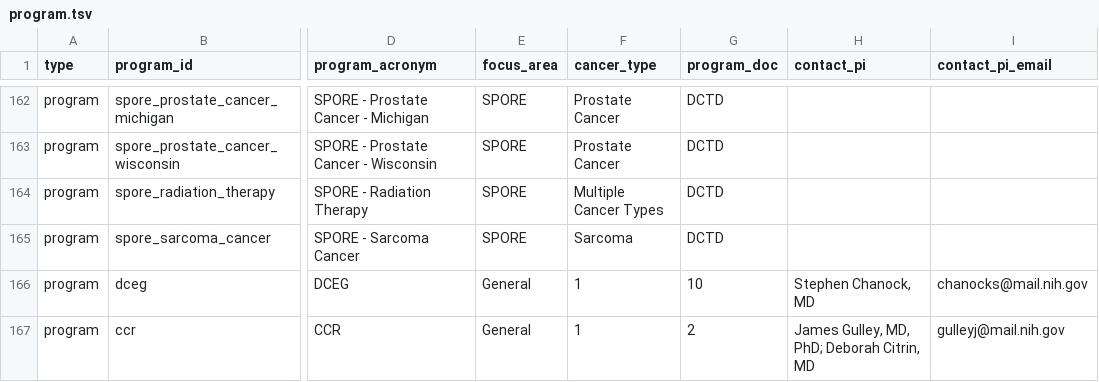
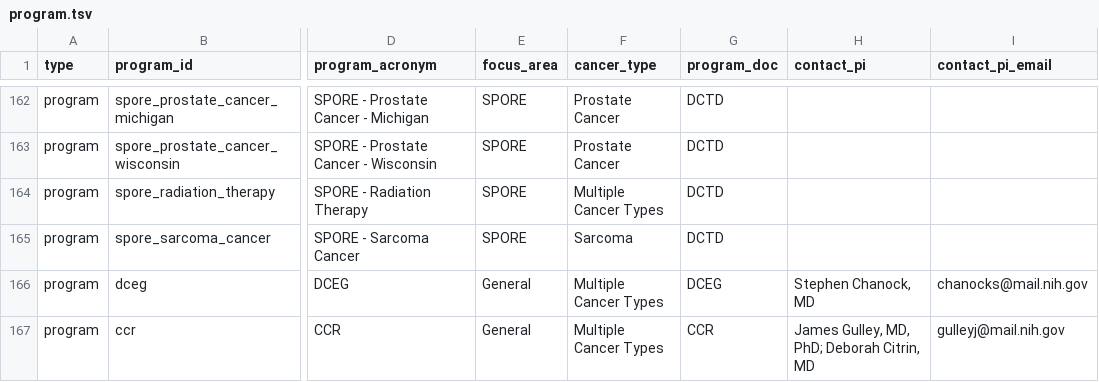
Before and after one commit to CBIIT/INS-Data, a TSV file: data/02_output/2025-05-09/gathered-2025-05-15/program.tsv, drawn as a sheet; only a part is shown, gaps mark what is left out; the diff names each change by its address in the sheet, - before the commit and + after, or states it on an @@ line.

Commit message:
INS-1381: Update programs and geos 2025-05-15
- Rerun programs, geo, packaging, and validation modules after fix to
program DOC and cancer type

```diff
--- a/data/02_output/2025-05-09/gathered-2025-05-15/program.tsv
+++ b/data/02_output/2025-05-09/gathered-2025-05-15/program.tsv
-F166:F167 (cancer_type): 1
+F166:F167 (cancer_type): Multiple Cancer Types
-G166 (program_doc): 10
+G166 (program_doc): DCEG
-G167 (program_doc): 2
+G167 (program_doc): CCR
```
Also changed, not shown: data/01_intermediate/2025-05-09/program.csv, reports/2025-05-09/gathered-2025-05-15/geo_dropped_accessions.csv, 5 other files.
